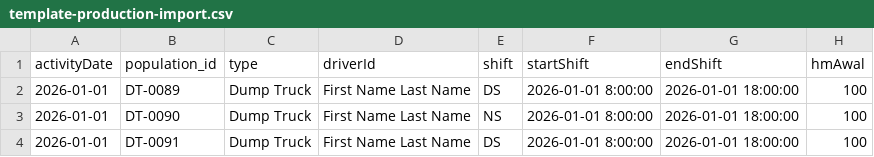
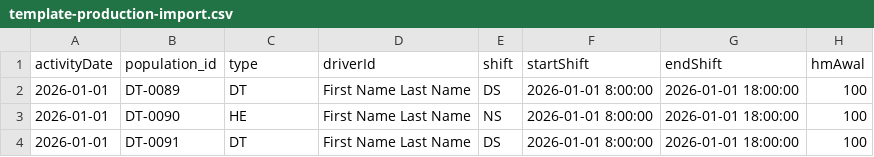
Before and after one commit to itmsi/msf-production-api, a CSV file: src/modules/base-data-production/template-production-import.csv, drawn as a sheet; only a part is shown; the diff names each change by its address in the sheet, - before the commit and + after, or states it on an @@ line.

Commit message:
fix base data pro

```diff
--- a/src/modules/base-data-production/template-production-import.csv
+++ b/src/modules/base-data-production/template-production-import.csv
-C2 (type): Dump Truck
+C2 (type): DT
-C3 (type): Dump Truck
+C3 (type): HE
-C4 (type): Dump Truck
+C4 (type): DT
```
Also changed, not shown: 1 other file.
